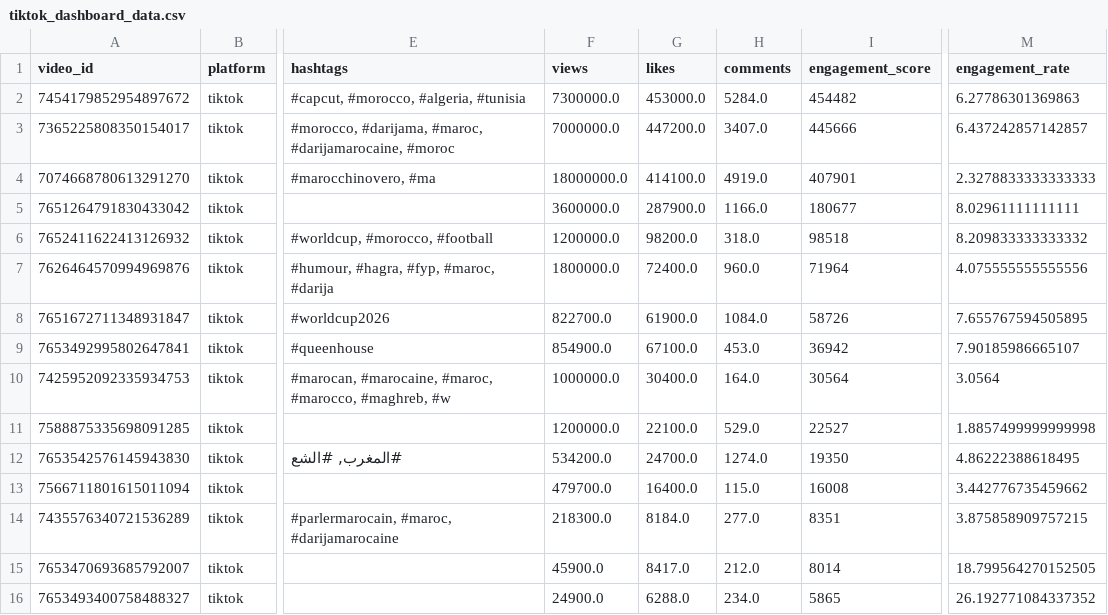
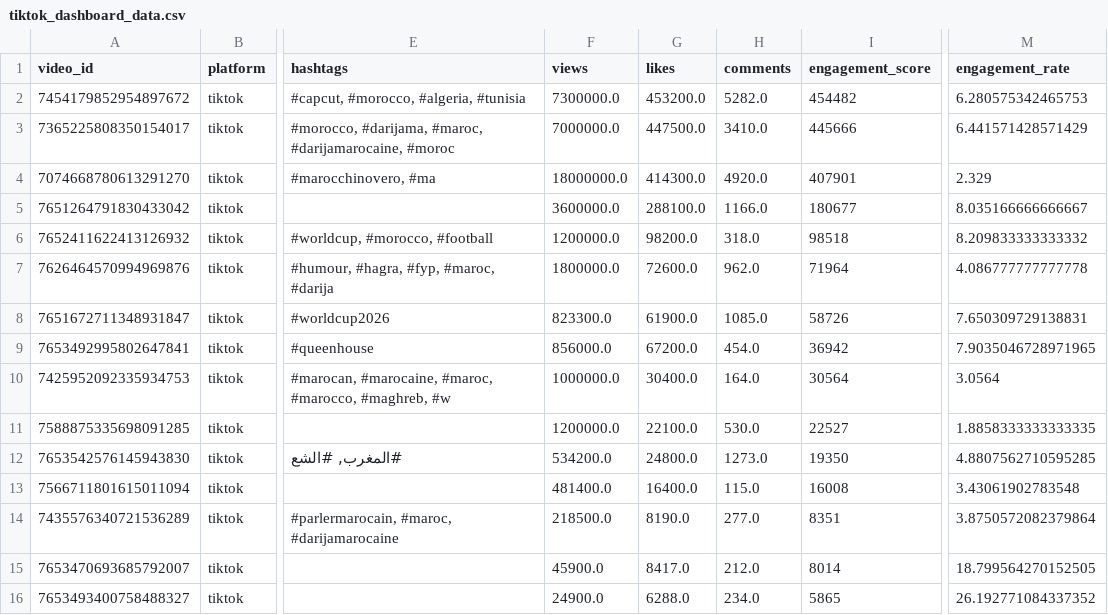
Before and after one commit to agoujjim01-coder/morocco-tiktok-trends-dashboard, a CSV file: data/tiktok_dashboard_data.csv, drawn as a sheet; only a part is shown, gaps mark what is left out; the diff covers the shown part only; the diff names each change by its address in the sheet, - before the commit and + after, or states it on an @@ line.

Commit message:
Update TikTok statistics - October 11, 2026

```diff
--- a/data/tiktok_dashboard_data.csv
+++ b/data/tiktok_dashboard_data.csv
-G2 (likes): 453000.0
+G2 (likes): 453200.0
-H2 (comments): 5284.0
+H2 (comments): 5282.0
-M2 (engagement_rate): 6.27786301369863
+M2 (engagement_rate): 6.280575342465753
-G3 (likes): 447200.0
+G3 (likes): 447500.0
-H3 (comments): 3407.0
+H3 (comments): 3410.0
-M3 (engagement_rate): 6.437242857142857
+M3 (engagement_rate): 6.441571428571429
-G4 (likes): 414100.0
+G4 (likes): 414300.0
-H4 (comments): 4919.0
+H4 (comments): 4920.0
-M4 (engagement_rate): 2.3278833333333333
+M4 (engagement_rate): 2.329
-G5 (likes): 287900.0
+G5 (likes): 288100.0
-M5 (engagement_rate): 8.02961111111111
+M5 (engagement_rate): 8.035166666666667
-G7 (likes): 72400.0
+G7 (likes): 72600.0
-H7 (comments): 960.0
+H7 (comments): 962.0
-M7 (engagement_rate): 4.075555555555556
+M7 (engagement_rate): 4.086777777777778
-F8 (views): 822700.0
+F8 (views): 823300.0
-H8 (comments): 1084.0
+H8 (comments): 1085.0
-M8 (engagement_rate): 7.655767594505895
+M8 (engagement_rate): 7.650309729138831
-F9 (views): 854900.0
+F9 (views): 856000.0
-G9 (likes): 67100.0
+G9 (likes): 67200.0
-H9 (comments): 453.0
+H9 (comments): 454.0
-M9 (engagement_rate): 7.90185986665107
+M9 (engagement_rate): 7.9035046728971965
-H11 (comments): 529.0
+H11 (comments): 530.0
-M11 (engagement_rate): 1.8857499999999998
+M11 (engagement_rate): 1.8858333333333335
-G12 (likes): 24700.0
+G12 (likes): 24800.0
-H12 (comments): 1274.0
+H12 (comments): 1273.0
-M12 (engagement_rate): 4.86222388618495
+M12 (engagement_rate): 4.8807562710595285
-F13 (views): 479700.0
+F13 (views): 481400.0
-M13 (engagement_rate): 3.442776735459662
+M13 (engagement_rate): 3.43061902783548
-F14 (views): 218300.0
+F14 (views): 218500.0
-G14 (likes): 8184.0
+G14 (likes): 8190.0
-M14 (engagement_rate): 3.875858909757215
+M14 (engagement_rate): 3.8750572082379864
```
Also changed, not shown: 31 edited cells elsewhere in this file.
